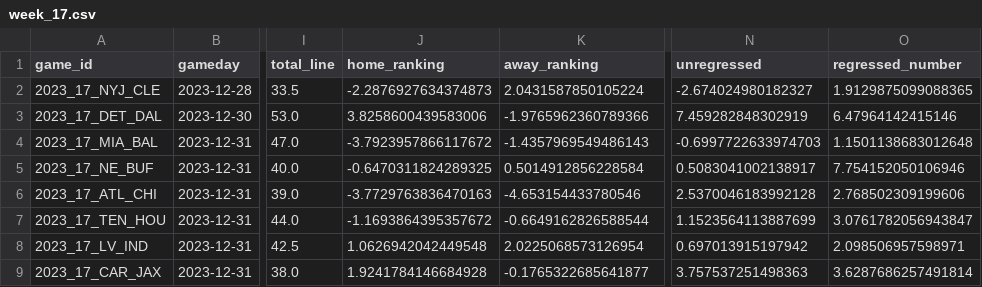
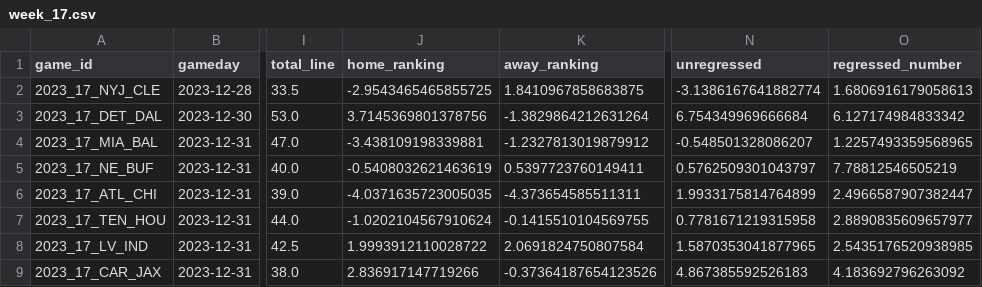
Before and after one commit to sdswans87/NFL-Prediction-Model, a CSV file: week_17.csv, drawn as a sheet; only a part is shown, gaps mark what is left out; the diff covers the shown part only; the diff names each change by its address in the sheet, - before the commit and + after, or states it on an @@ line.

```diff
--- a/week_17.csv
+++ b/week_17.csv
-J2 (home_ranking): -2.2876927634374873
+J2 (home_ranking): -2.9543465465855725
-K2 (away_ranking): 2.0431587850105224
+K2 (away_ranking): 1.8410967858683875
-N2 (unregressed): -2.674024980182327
+N2 (unregressed): -3.1386167641882774
-O2 (regressed_number): 1.9129875099088365
+O2 (regressed_number): 1.6806916179058613
-J3 (home_ranking): 3.8258600439583006
+J3 (home_ranking): 3.7145369801378756
-K3 (away_ranking): -1.9765962360789366
+K3 (away_ranking): -1.3829864212631264
-N3 (unregressed): 7.459282848302919
+N3 (unregressed): 6.754349969666684
-O3 (regressed_number): 6.47964142415146
+O3 (regressed_number): 6.127174984833342
-J4 (home_ranking): -3.7923957866117672
+J4 (home_ranking): -3.438109198339881
-K4 (away_ranking): -1.4357969549486143
+K4 (away_ranking): -1.2327813019879912
-N4 (unregressed): -0.6997722633974703
+N4 (unregressed): -0.548501328086207
-O4 (regressed_number): 1.1501138683012648
+O4 (regressed_number): 1.2257493359568965
-J5 (home_ranking): -0.6470311824289325
+J5 (home_ranking): -0.5408032621463619
-K5 (away_ranking): 0.5014912856228584
+K5 (away_ranking): 0.5397723760149411
-N5 (unregressed): 0.5083041002138917
+N5 (unregressed): 0.5762509301043797
-O5 (regressed_number): 7.754152050106946
+O5 (regressed_number): 7.78812546505219
-J6 (home_ranking): -3.7729763836470163
+J6 (home_ranking): -4.0371635723005035
-K6 (away_ranking): -4.653154433780546
+K6 (away_ranking): -4.373654585511311
-N6 (unregressed): 2.5370046183992128
+N6 (unregressed): 1.9933175814764899
-O6 (regressed_number): 2.768502309199606
+O6 (regressed_number): 2.4966587907382447
-J7 (home_ranking): -1.1693864395357672
+J7 (home_ranking): -1.0202104567910624
-K7 (away_ranking): -0.6649162826588544
+K7 (away_ranking): -0.1415510104569755
-N7 (unregressed): 1.1523564113887699
+N7 (unregressed): 0.7781671219315958
-O7 (regressed_number): 3.0761782056943847
+O7 (regressed_number): 2.8890835609657977
-J8 (home_ranking): 1.0626942042449548
+J8 (home_ranking): 1.9993912110028722
-K8 (away_ranking): 2.0225068573126954
+K8 (away_ranking): 2.0691824750807584
-N8 (unregressed): 0.697013915197942
+N8 (unregressed): 1.5870353041877965
-O8 (regressed_number): 2.098506957598971
+O8 (regressed_number): 2.5435176520938985
-J9 (home_ranking): 1.9241784146684928
+J9 (home_ranking): 2.836917147719266
-K9 (away_ranking): -0.1765322685641877
+K9 (away_ranking): -0.37364187654123526
-N9 (unregressed): 3.757537251498363
+N9 (unregressed): 4.867385592526183
-O9 (regressed_number): 3.6287686257491814
+O9 (regressed_number): 4.183692796263092
```
Also changed, not shown: 32 edited cells elsewhere in this file, power_rank.csv, week_16.csv, 4 other files.
